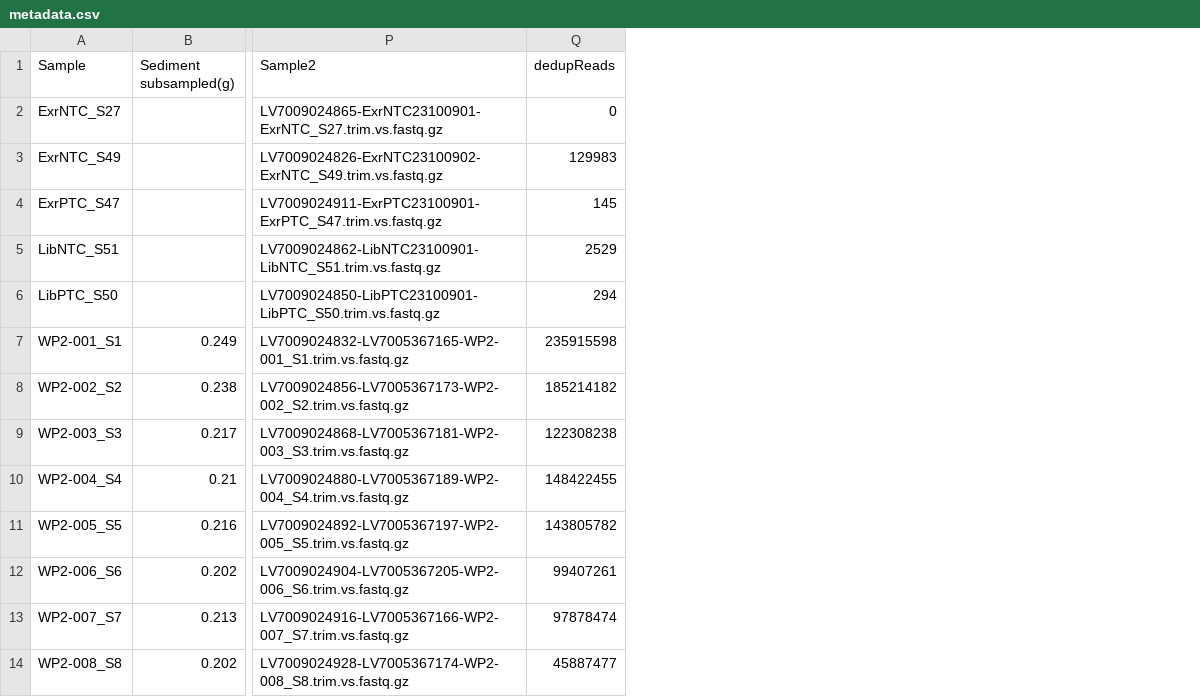
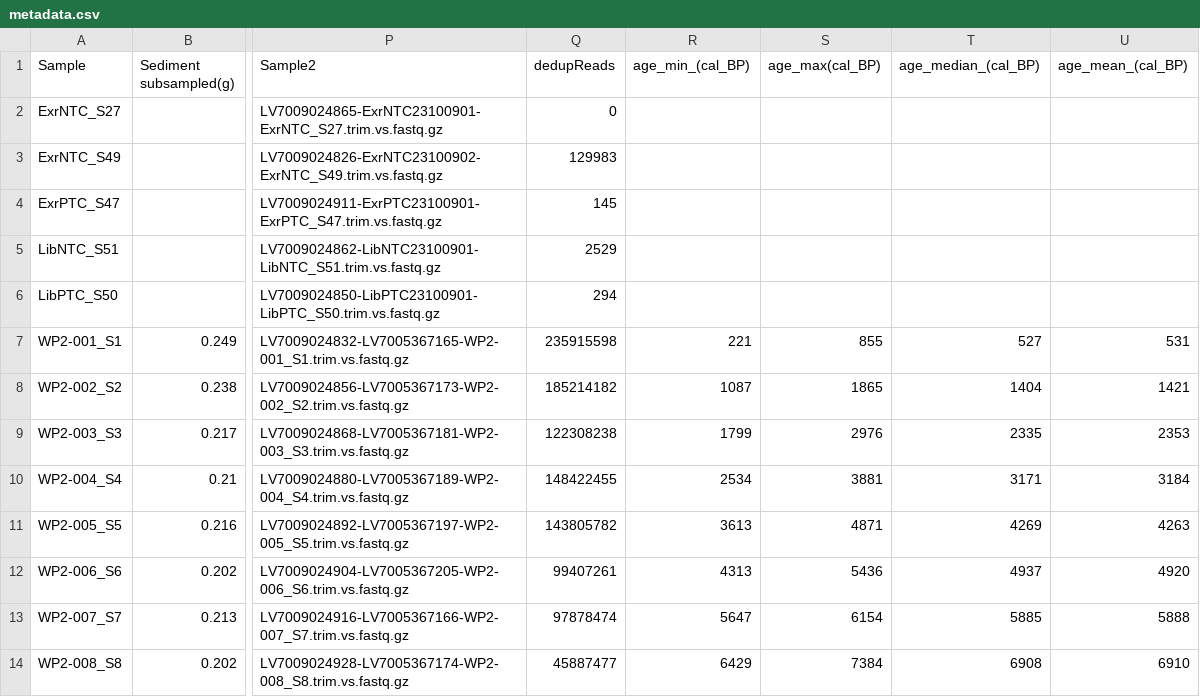
Before and after one commit to leholman/SC.NorthernIsles, a CSV file: metadata.csv, drawn as a sheet; only a part is shown, gaps mark what is left out; the diff names each change by its address in the sheet, - before the commit and + after, or states it on an @@ line.

```diff
--- a/metadata.csv
+++ b/metadata.csv
+column R (age_min_(cal_BP)), rows 7-14: 221 | 1087 | 1799 | 2534 | 3613 | 4313 | 5647 | 6429
+column S (age_max(cal_BP)), rows 7-14: 855 | 1865 | 2976 | 3881 | 4871 | 5436 | 6154 | 7384
+column T (age_median_(cal_BP)), rows 7-14: 527 | 1404 | 2335 | 3171 | 4269 | 4937 | 5885 | 6908
+column U (age_mean_(cal_BP)), rows 7-14: 531 | 1421 | 2353 | 3184 | 4263 | 4920 | 5888 | 6910
```
Also changed, not shown: 1 other file.
